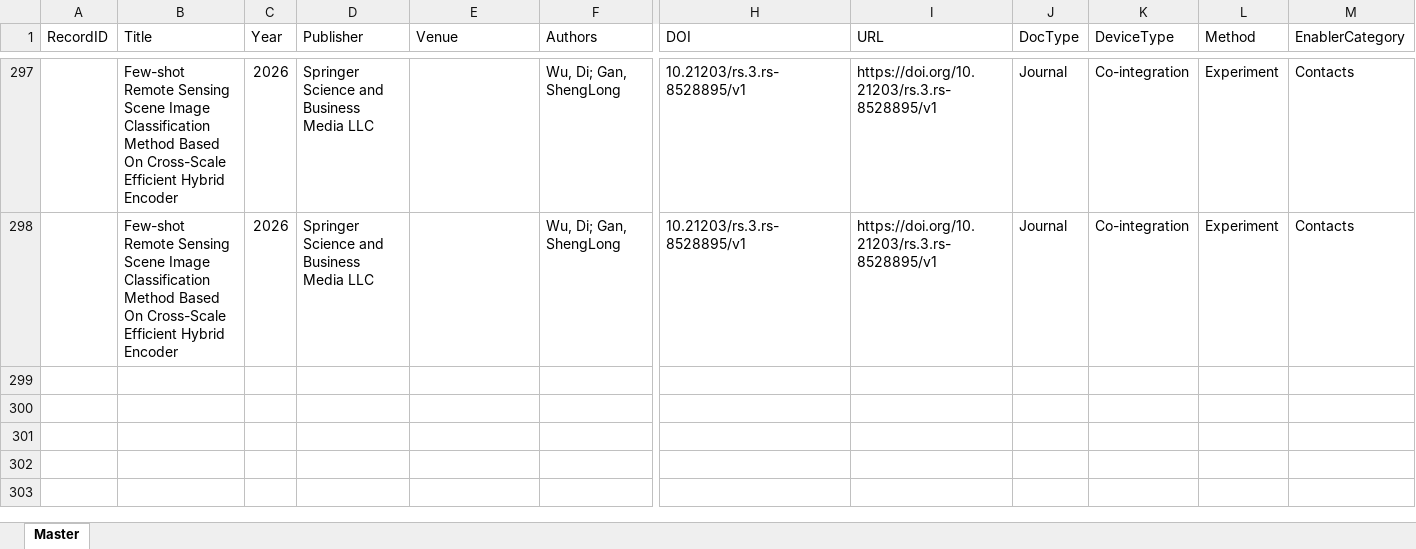
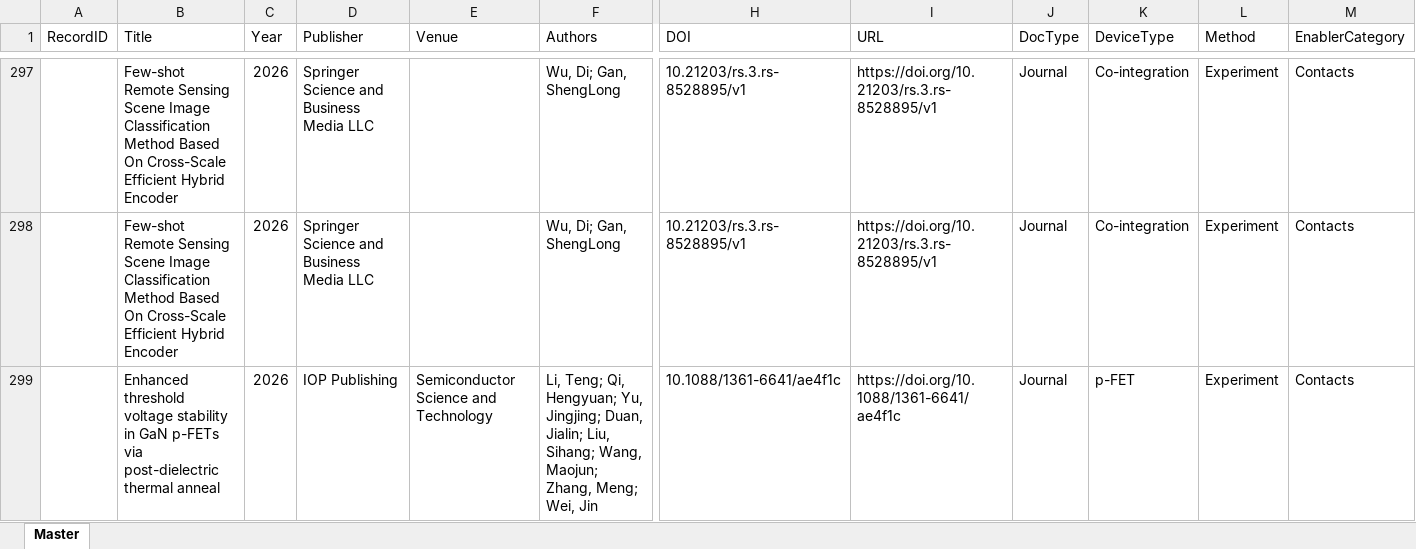
Before and after one commit to kainlulow/IKD_GaN_CMOS, an Excel workbook: 01_literature/IKD_Literature_Master.xlsx, sheet Master, drawn as a sheet; only a part is shown, gaps mark what is left out; values as stored, in another font and other column widths than the file's, no borders; rows hold the shown columns only; the diff names each change by its address in the sheet, - before the commit and + after, or states it on an @@ line.

```diff
--- a/01_literature/IKD_Literature_Master.xlsx (sheet Master)
+++ b/01_literature/IKD_Literature_Master.xlsx (sheet Master)
+row 299:  | Enhanced threshold voltage stability in GaN p-FETs via post-dielectric thermal anneal | 2026 | IOP Publishing | Semiconductor Science and Technology | Li, Teng; Qi, Hengyuan; Yu, Jingjing; Duan, Jialin; Liu, Sihang; Wang, Maojun; Zhang, Meng; Wei, Jin | 10.1088/1361-6641/ae4f1c | https://doi.org/10.1088/1361-6641/ae4f1c | Journal | p-FET | Experiment | Contacts
```
Also changed, not shown: 3 other files.
